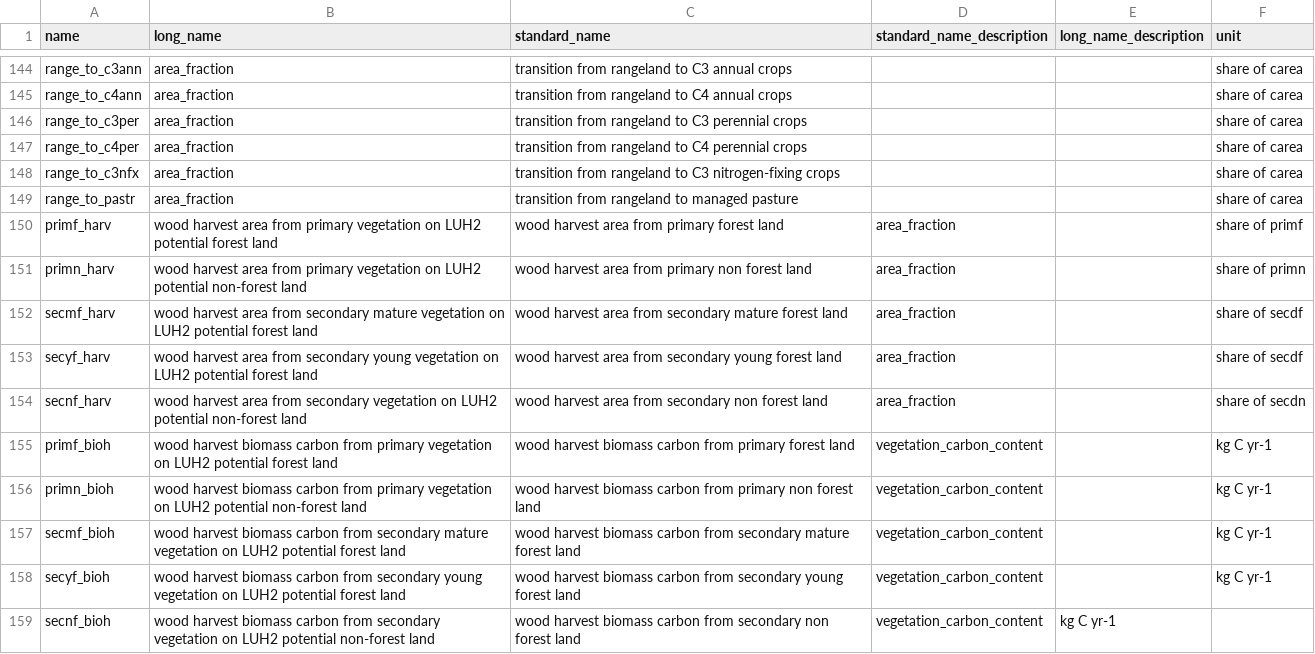
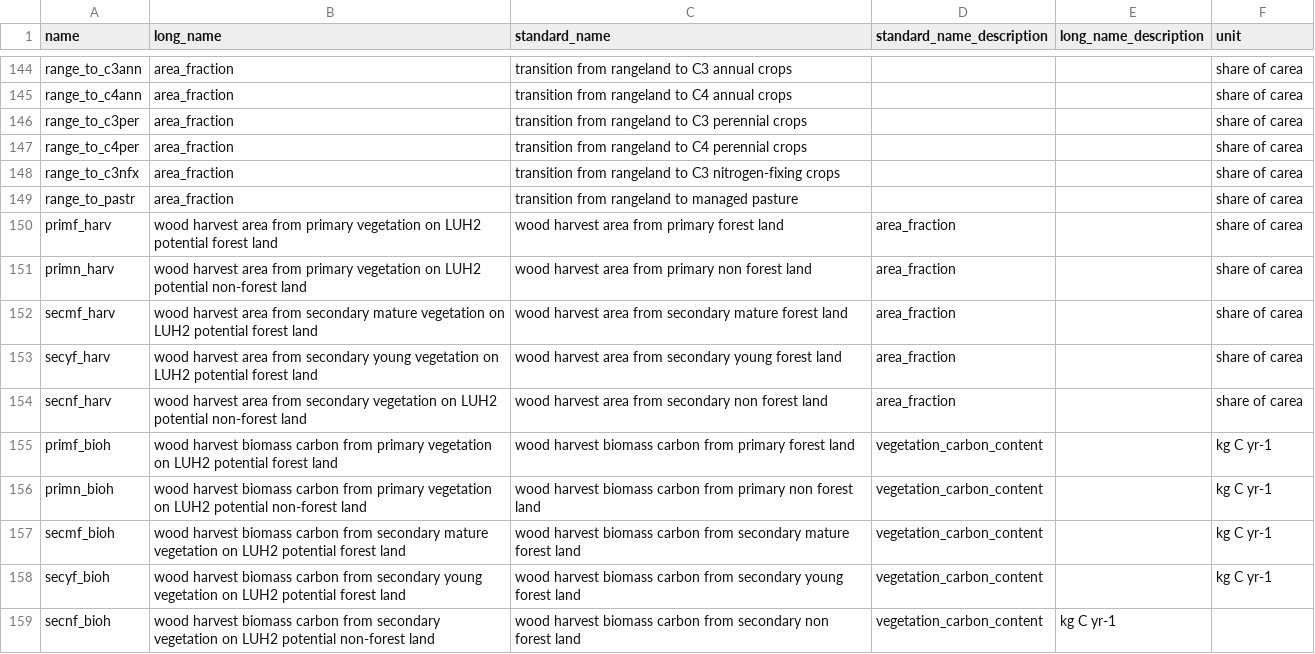
Before and after one commit to pik-piam/mrmagpiedownscaled, a CSV file: inst/extdata/luhNames.csv, drawn as a sheet; only a part is shown, gaps mark what is left out.

```diff
--- a/inst/extdata/luhNames.csv
+++ b/inst/extdata/luhNames.csv
@@ -149,7 +149,7 @@ range_to_c3nfx,area_fraction,transition from rangeland to C3 nitrogen-fixing cro
 range_to_pastr,area_fraction,transition from rangeland to managed pasture,,,share of carea
-primf_harv,wood harvest area from primary vegetation on LUH2 potential forest land,wood harvest area from primary forest land,area_fraction,,share of primf
-primn_harv,wood harvest area from primary vegetation on LUH2 potential non-forest land,wood harvest area from primary non forest land,area_fraction,,share of primn
-secmf_harv,wood harvest area from secondary mature vegetation on LUH2 potential forest land,wood harvest area from secondary mature forest land,area_fraction,,share of secdf
-secyf_harv,wood harvest area from secondary young vegetation on LUH2 potential forest land,wood harvest area from secondary young forest land,area_fraction,,share of secdf
-secnf_harv,wood harvest area from secondary vegetation on LUH2 potential non-forest land,wood harvest area from secondary non forest land,area_fraction,,share of secdn
+primf_harv,wood harvest area from primary vegetation on LUH2 potential forest land,wood harvest area from primary forest land,area_fraction,,share of carea
+primn_harv,wood harvest area from primary vegetation on LUH2 potential non-forest land,wood harvest area from primary non forest land,area_fraction,,share of carea
+secmf_harv,wood harvest area from secondary mature vegetation on LUH2 potential forest land,wood harvest area from secondary mature forest land,area_fraction,,share of carea
+secyf_harv,wood harvest area from secondary young vegetation on LUH2 potential forest land,wood harvest area from secondary young forest land,area_fraction,,share of carea
+secnf_harv,wood harvest area from secondary vegetation on LUH2 potential non-forest land,wood harvest area from secondary non forest land,area_fraction,,share of carea
 primf_bioh,wood harvest biomass carbon from primary vegetation on LUH2 potential forest land,wood harvest biomass carbon from primary forest land,vegetation_carbon_content,,kg C yr-1
```
Also changed, not shown: 3 other files.
